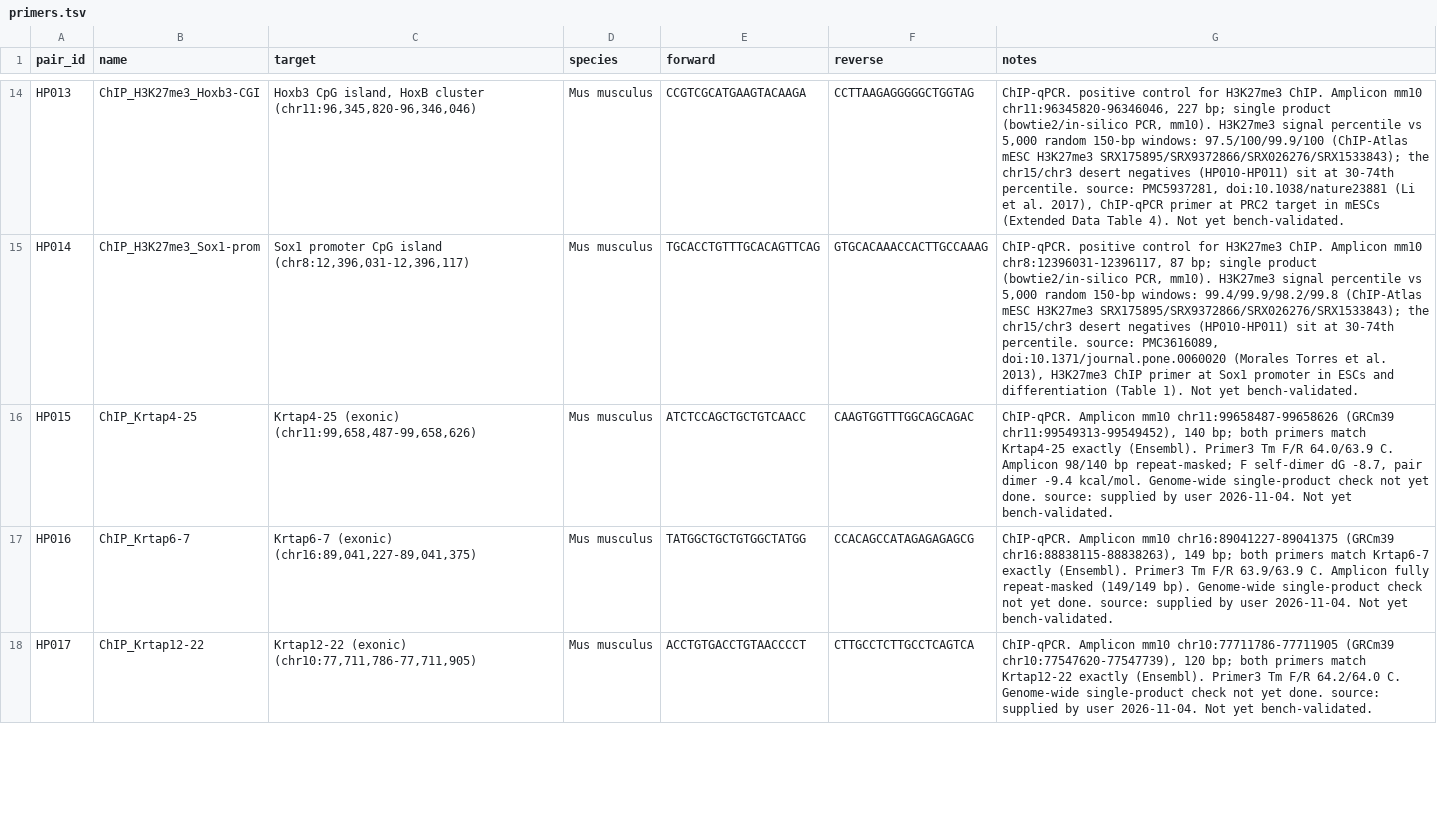
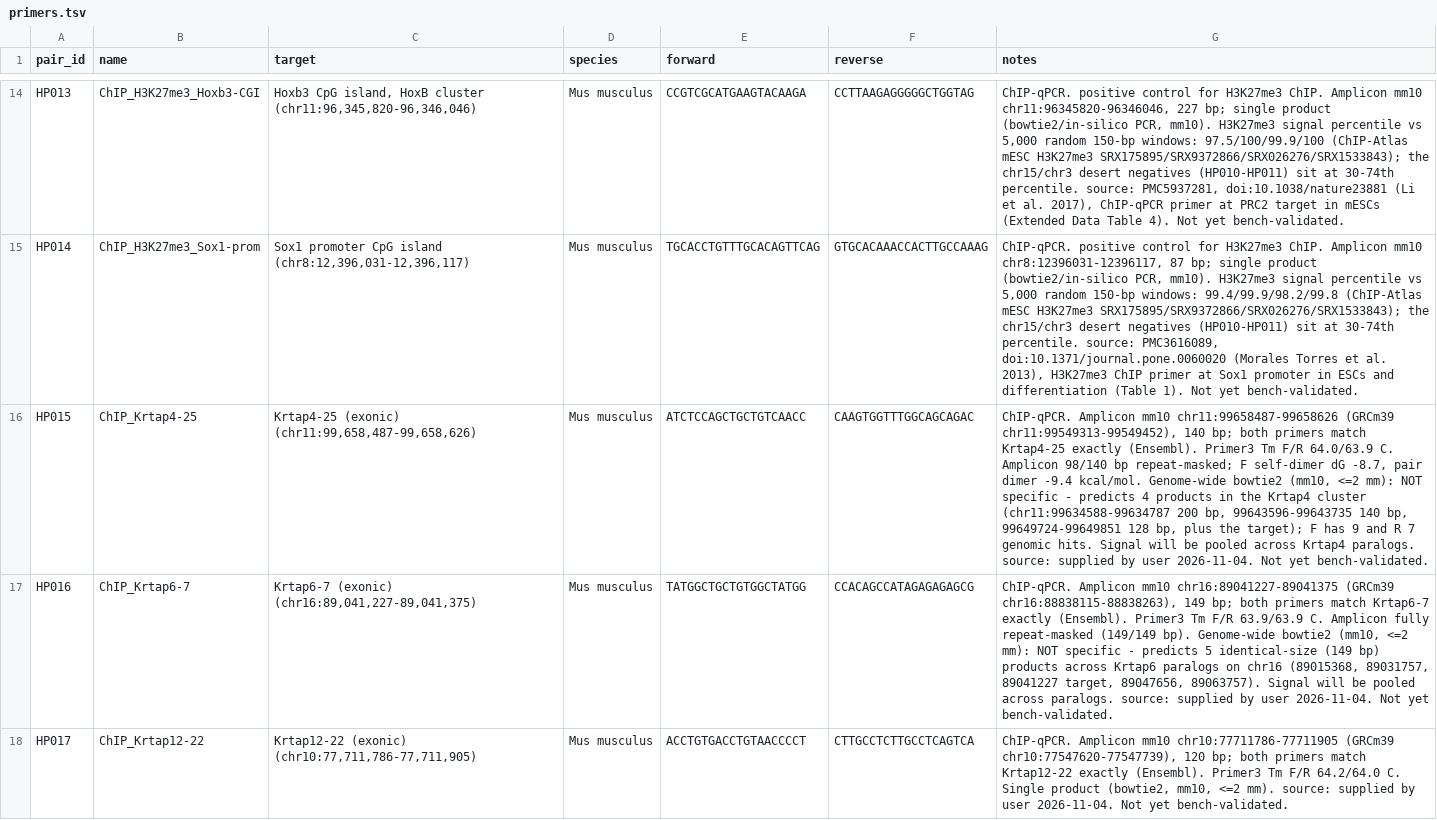
Before and after one commit to hdbp/lab-primers, a TSV file: primers.tsv, drawn as a sheet; only a part is shown, gaps mark what is left out; the diff covers the shown part only; the diff names each change by its address in the sheet, - before the commit and + after, or states it on an @@ line.

```diff
--- a/primers.tsv
+++ b/primers.tsv
-G16 (notes): …kcal/mol. Genome-wide single-product check not yet done. source: supplied…
+G16 (notes): …kcal/mol. Genome-wide bowtie2 (mm10, <=2 mm): NOT specific - predicts 4 products in the Krtap4 cluster (chr11:99634588-99634787 200 bp, 99643596-99643735 140 bp, 99649724-99649851 128 bp, plus the target); F has 9 and R 7 genomic hits. Signal will be pooled across Krtap4 paralogs. source: supplied…
-G17 (notes): …bp). Genome-wide single-product check not yet done. source: supplied…
+G17 (notes): …bp). Genome-wide bowtie2 (mm10, <=2 mm): NOT specific - predicts 5 identical-size (149 bp) products across Krtap6 paralogs on chr16 (89015368, 89031757, 89041227 target, 89047656, 89063757). Signal will be pooled across paralogs. source: supplied…
-G18 (notes): …64.2/64.0 C. Genome-wide single-product check not yet done. source: supplied…
+G18 (notes): …64.2/64.0 C. Single product (bowtie2, mm10, <=2 mm). source: supplied…
```
Also changed, not shown: 2 added rows and 4 edited cells elsewhere in this file.
